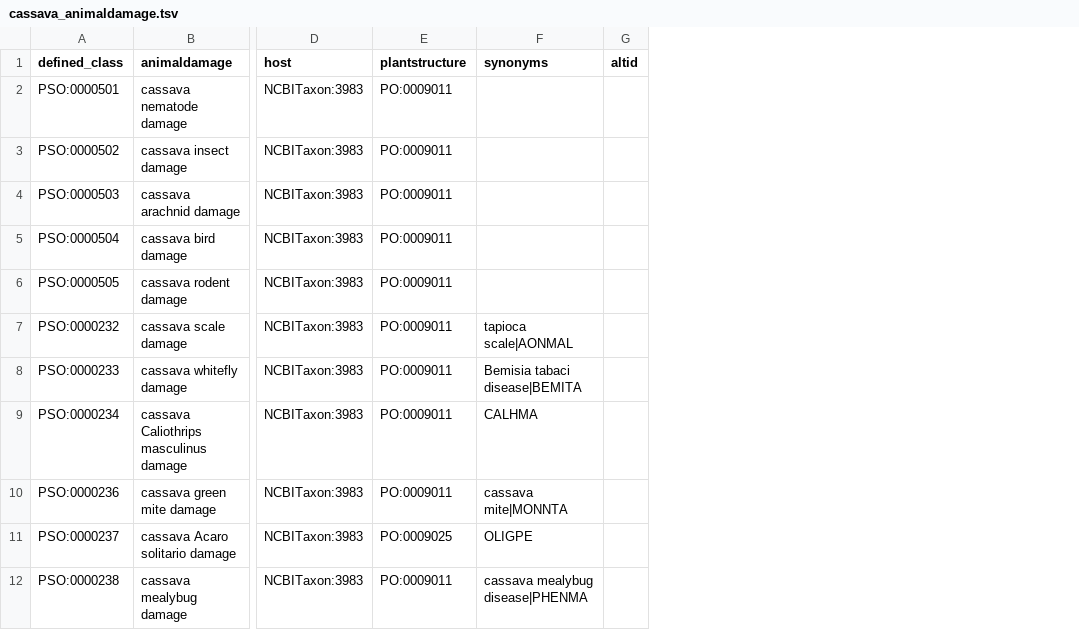
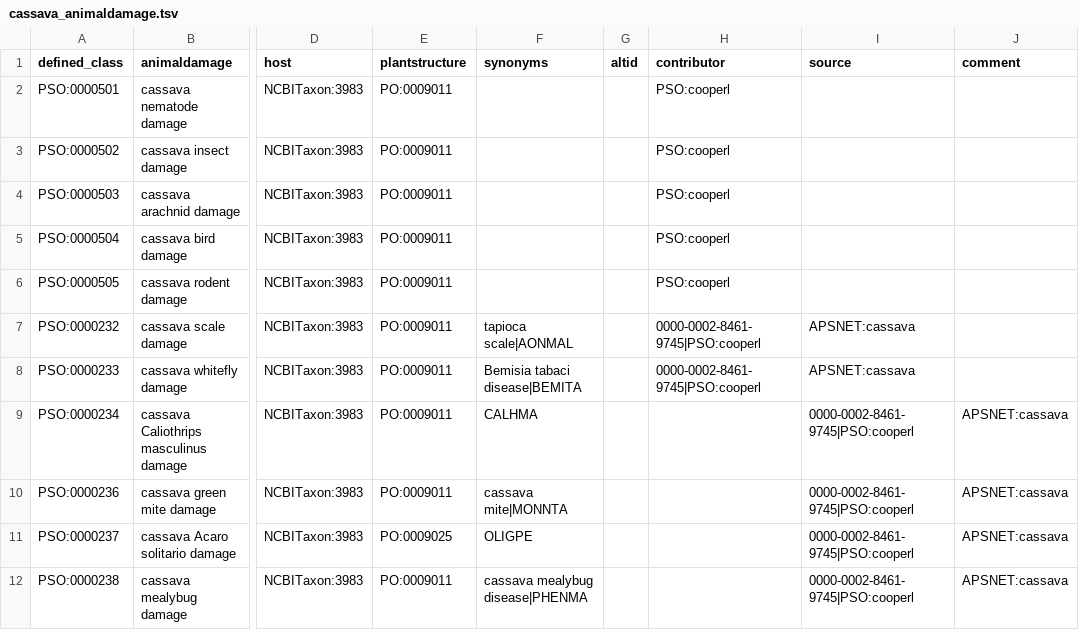
Before and after one commit to Planteome/plant-stress-ontology, a TSV file: src/patterns/data/default/cassava_animaldamage.tsv, drawn as a sheet; only a part is shown, gaps mark what is left out; the diff names each change by its address in the sheet, - before the commit and + after, or states it on an @@ line.

Commit message:
Fixing fields in animal damage tsv files

```diff
--- a/src/patterns/data/default/cassava_animaldamage.tsv
+++ b/src/patterns/data/default/cassava_animaldamage.tsv
+column H (contributor), rows 2-8: PSO:cooperl | PSO:cooperl | PSO:cooperl | PSO:cooperl | PSO:cooperl | 0000-0002-8461-9745|PSO:cooperl | 0000-0002-8461-9745|PSO:cooperl
+column I (source), rows 7-12: APSNET:cassava | APSNET:cassava | 0000-0002-8461-9745|PSO:cooperl | 0000-0002-8461-9745|PSO:cooperl | 0000-0002-8461-9745|PSO:cooperl | 0000-0002-8461-9745|PSO:cooperl
+column J (comment), rows 9-12: all APSNET:cassava
```
Also changed, not shown: src/patterns/data/default/animaldamage.tsv, src/patterns/data/default/bean_animaldamage.tsv, 8 other files.
